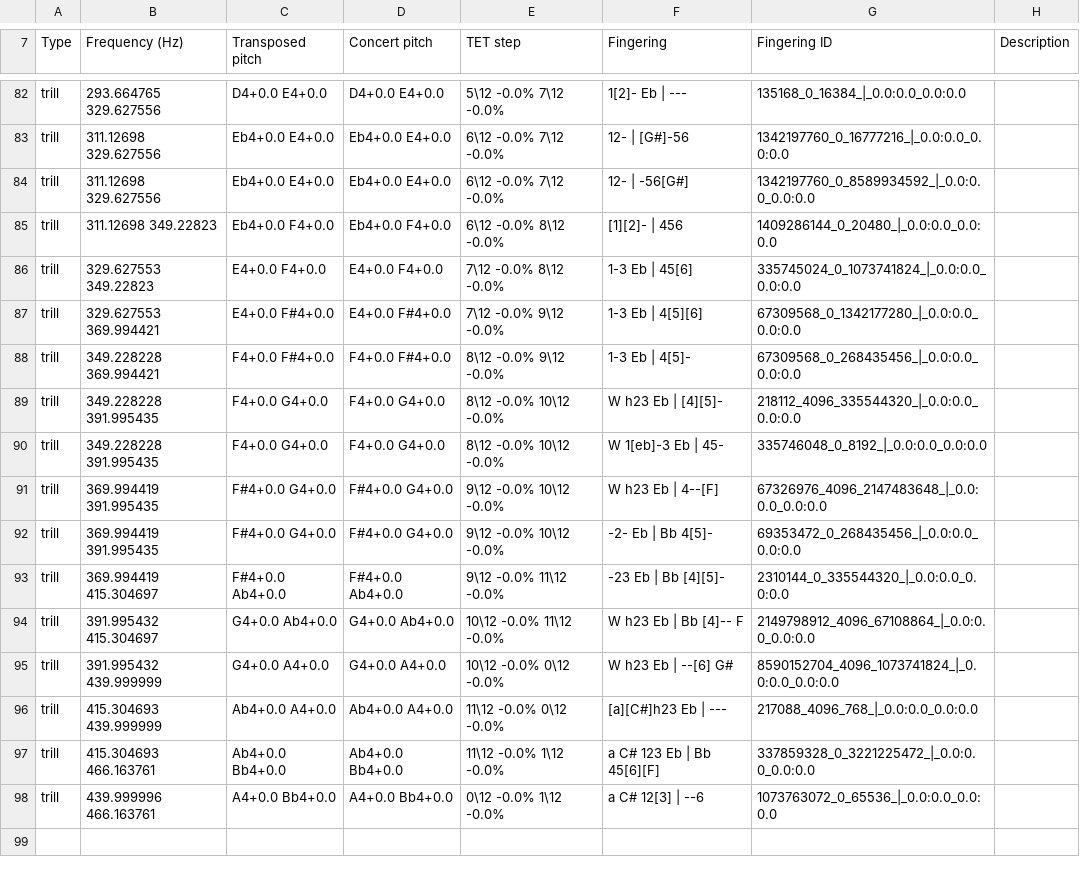
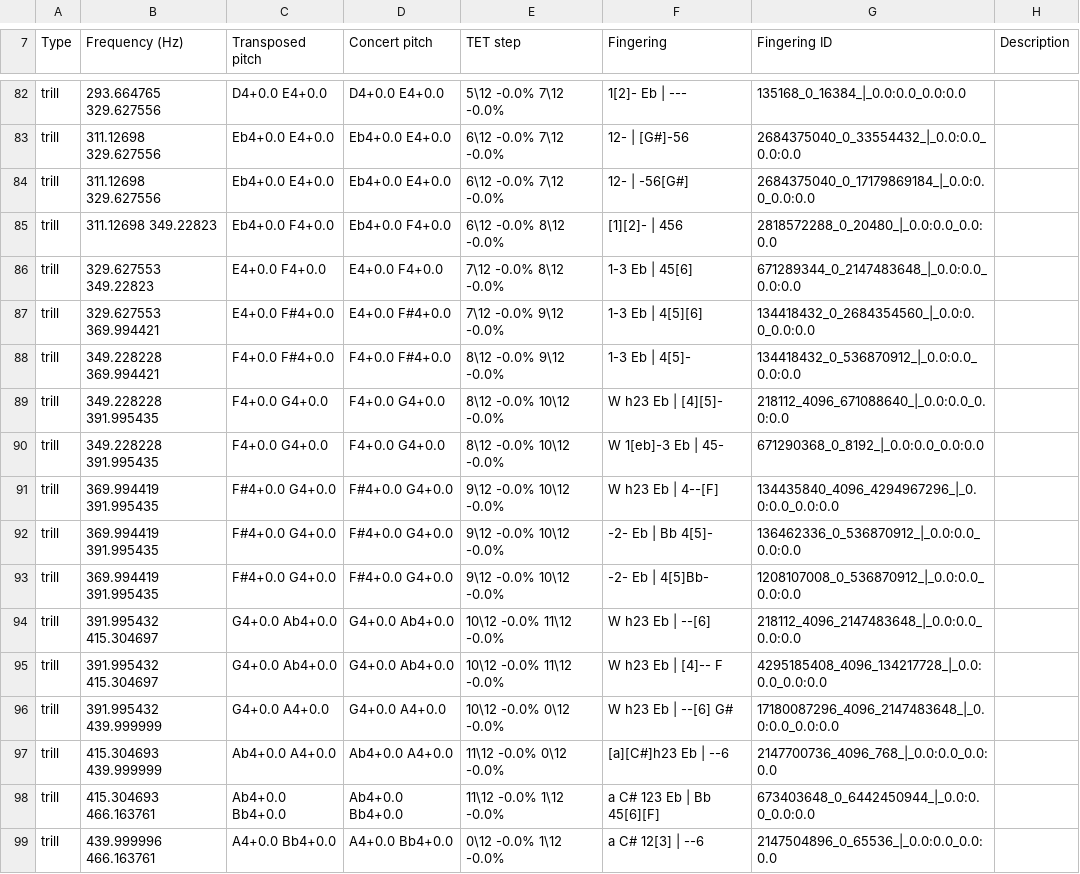
Before and after one commit to ValkyRiver/WindFingerings, a CSV file: standard-collections/bassoon-trill.csv, drawn as a sheet; only a part is shown, gaps mark what is left out; addresses are those after the commit; the diff covers the shown part only; the diff names each change by its address in the sheet, - before the commit and + after, or states it on an @@ line.

```diff
--- a/standard-collections/bassoon-trill.csv
+++ b/standard-collections/bassoon-trill.csv
-G83 (Fingering ID): 1342197760_0_16777216_|_0.0:0.0_0.0:0.0
+G83 (Fingering ID): 2684375040_0_33554432_|_0.0:0.0_0.0:0.0
-G84 (Fingering ID): 1342197760_0_8589934592_|_0.0:0.0_0.0:0.0
+G84 (Fingering ID): 2684375040_0_17179869184_|_0.0:0.0_0.0:0.0
-G85 (Fingering ID): 1409286144_0_20480_|_0.0:0.0_0.0:0.0
+G85 (Fingering ID): 2818572288_0_20480_|_0.0:0.0_0.0:0.0
-G86 (Fingering ID): 335745024_0_1073741824_|_0.0:0.0_0.0:0.0
+G86 (Fingering ID): 671289344_0_2147483648_|_0.0:0.0_0.0:0.0
-G87 (Fingering ID): 67309568_0_1342177280_|_0.0:0.0_0.0:0.0
+G87 (Fingering ID): 134418432_0_2684354560_|_0.0:0.0_0.0:0.0
-G88 (Fingering ID): 67309568_0_268435456_|_0.0:0.0_0.0:0.0
+G88 (Fingering ID): 134418432_0_536870912_|_0.0:0.0_0.0:0.0
-G89 (Fingering ID): 218112_4096_335544320_|_0.0:0.0_0.0:0.0
+G89 (Fingering ID): 218112_4096_671088640_|_0.0:0.0_0.0:0.0
-G90 (Fingering ID): 335746048_0_8192_|_0.0:0.0_0.0:0.0
+G90 (Fingering ID): 671290368_0_8192_|_0.0:0.0_0.0:0.0
-G91 (Fingering ID): 67326976_4096_2147483648_|_0.0:0.0_0.0:0.0
+G91 (Fingering ID): 134435840_4096_4294967296_|_0.0:0.0_0.0:0.0
-G92 (Fingering ID): 69353472_0_268435456_|_0.0:0.0_0.0:0.0
+G92 (Fingering ID): 136462336_0_536870912_|_0.0:0.0_0.0:0.0
-B93 (Frequency (Hz)): 369.994419 415.304697
+B93 (Frequency (Hz)): 369.994419 391.995435
-C93 (Transposed pitch): F#4+0.0 Ab4+0.0
+C93 (Transposed pitch): F#4+0.0 G4+0.0
-D93 (Concert pitch): F#4+0.0 Ab4+0.0
+D93 (Concert pitch): F#4+0.0 G4+0.0
-E93 (TET step): 9\12 -0.0% 11\12 -0.0%
+E93 (TET step): 9\12 -0.0% 10\12 -0.0%
-F93 (Fingering): -23 Eb | Bb [4][5]-
+F93 (Fingering): -2- Eb | 4[5]Bb-
-G93 (Fingering ID): 2310144_0_335544320_|_0.0:0.0_0.0:0.0
+G93 (Fingering ID): 1208107008_0_536870912_|_0.0:0.0_0.0:0.0
+row 94: trill | 391.995432 415.304697 | G4+0.0 Ab4+0.0 | G4+0.0 Ab4+0.0 | 10\12 -0.0% 11\12 -0.0% | W h23 Eb | --[6] | 218112_4096_2147483648_|_0.0:0.0_0.0:0.0
-F95 (Fingering): W h23 Eb | Bb [4]-- F
+F95 (Fingering): W h23 Eb | [4]-- F
-G95 (Fingering ID): 2149798912_4096_67108864_|_0.0:0.0_0.0:0.0
+G95 (Fingering ID): 4295185408_4096_134217728_|_0.0:0.0_0.0:0.0
-G96 (Fingering ID): 8590152704_4096_1073741824_|_0.0:0.0_0.0:0.0
+G96 (Fingering ID): 17180087296_4096_2147483648_|_0.0:0.0_0.0:0.0
-F97 (Fingering): [a][C#]h23 Eb | ---
+F97 (Fingering): [a][C#]h23 Eb | --6
-G97 (Fingering ID): 217088_4096_768_|_0.0:0.0_0.0:0.0
+G97 (Fingering ID): 2147700736_4096_768_|_0.0:0.0_0.0:0.0
-G98 (Fingering ID): 337859328_0_3221225472_|_0.0:0.0_0.0:0.0
+G98 (Fingering ID): 673403648_0_6442450944_|_0.0:0.0_0.0:0.0
-G99 (Fingering ID): 1073763072_0_65536_|_0.0:0.0_0.0:0.0
+G99 (Fingering ID): 2147504896_0_65536_|_0.0:0.0_0.0:0.0
```
Also changed, not shown: 1 added row, 1 removed row and 62 edited cells elsewhere in this file, standard-collections/bassoon-standard.csv.
